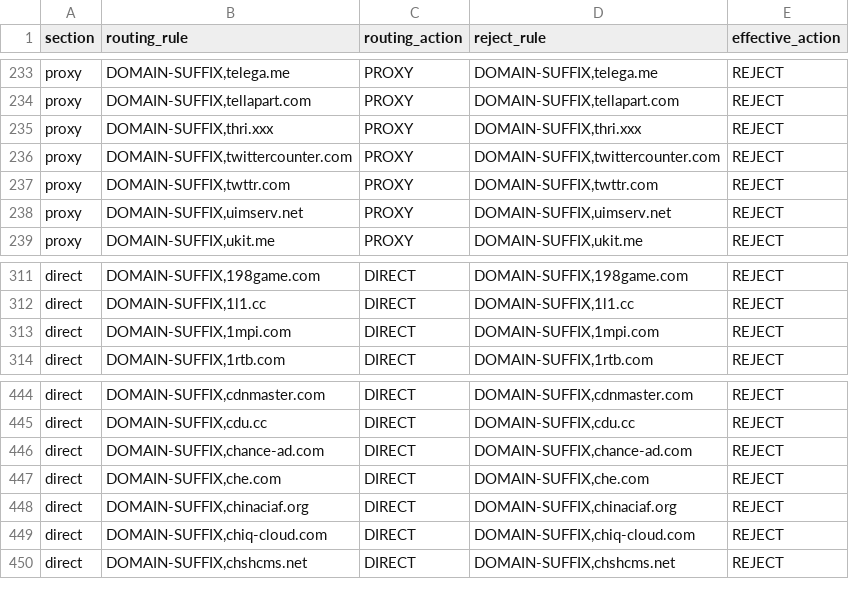
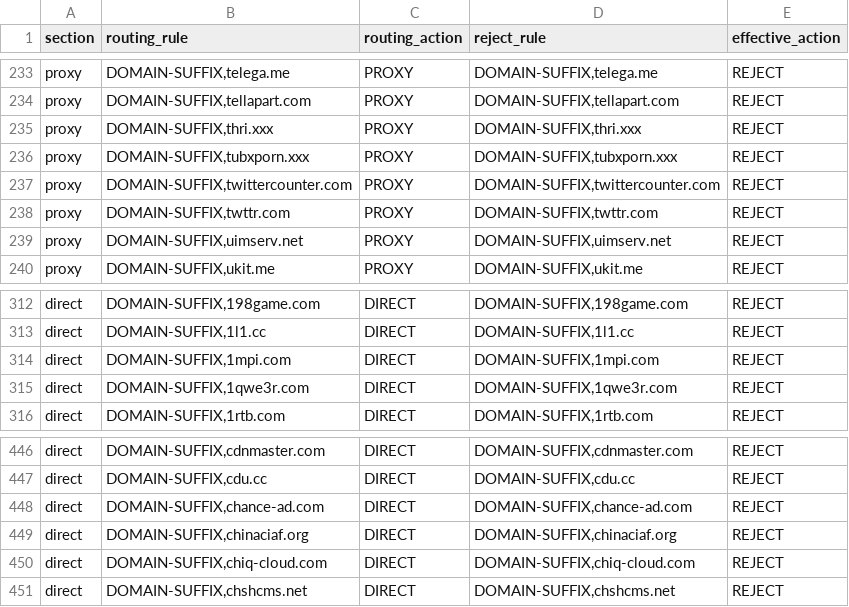
Before and after one commit to paulgeorge66/routing-rule-merge, a CSV file: dist/adblock-overlap.csv, drawn as a sheet; only a part is shown, gaps mark what is left out.

Commit message:
chore: update generated routing rules

```diff
--- a/dist/adblock-overlap.csv
+++ b/dist/adblock-overlap.csv
@@ -235,2 +235,3 @@ proxy,"DOMAIN-SUFFIX,tellapart.com",PROXY,"DOMAIN-SUFFIX,tellapart.com",REJECT
 proxy,"DOMAIN-SUFFIX,thri.xxx",PROXY,"DOMAIN-SUFFIX,thri.xxx",REJECT
+proxy,"DOMAIN-SUFFIX,tubxporn.xxx",PROXY,"DOMAIN-SUFFIX,tubxporn.xxx",REJECT
 proxy,"DOMAIN-SUFFIX,twittercounter.com",PROXY,"DOMAIN-SUFFIX,twittercounter.com",REJECT
@@ -313,2 +314,3 @@ direct,"DOMAIN-SUFFIX,1l1.cc",DIRECT,"DOMAIN-SUFFIX,1l1.cc",REJECT
 direct,"DOMAIN-SUFFIX,1mpi.com",DIRECT,"DOMAIN-SUFFIX,1mpi.com",REJECT
+direct,"DOMAIN-SUFFIX,1qwe3r.com",DIRECT,"DOMAIN-SUFFIX,1qwe3r.com",REJECT
 direct,"DOMAIN-SUFFIX,1rtb.com",DIRECT,"DOMAIN-SUFFIX,1rtb.com",REJECT
@@ -446,3 +448,2 @@ direct,"DOMAIN-SUFFIX,cdu.cc",DIRECT,"DOMAIN-SUFFIX,cdu.cc",REJECT
 direct,"DOMAIN-SUFFIX,chance-ad.com",DIRECT,"DOMAIN-SUFFIX,chance-ad.com",REJECT
-direct,"DOMAIN-SUFFIX,che.com",DIRECT,"DOMAIN-SUFFIX,che.com",REJECT
 direct,"DOMAIN-SUFFIX,chinaciaf.org",DIRECT,"DOMAIN-SUFFIX,chinaciaf.org",REJECT
```
Also changed, not shown: 2 other files.
